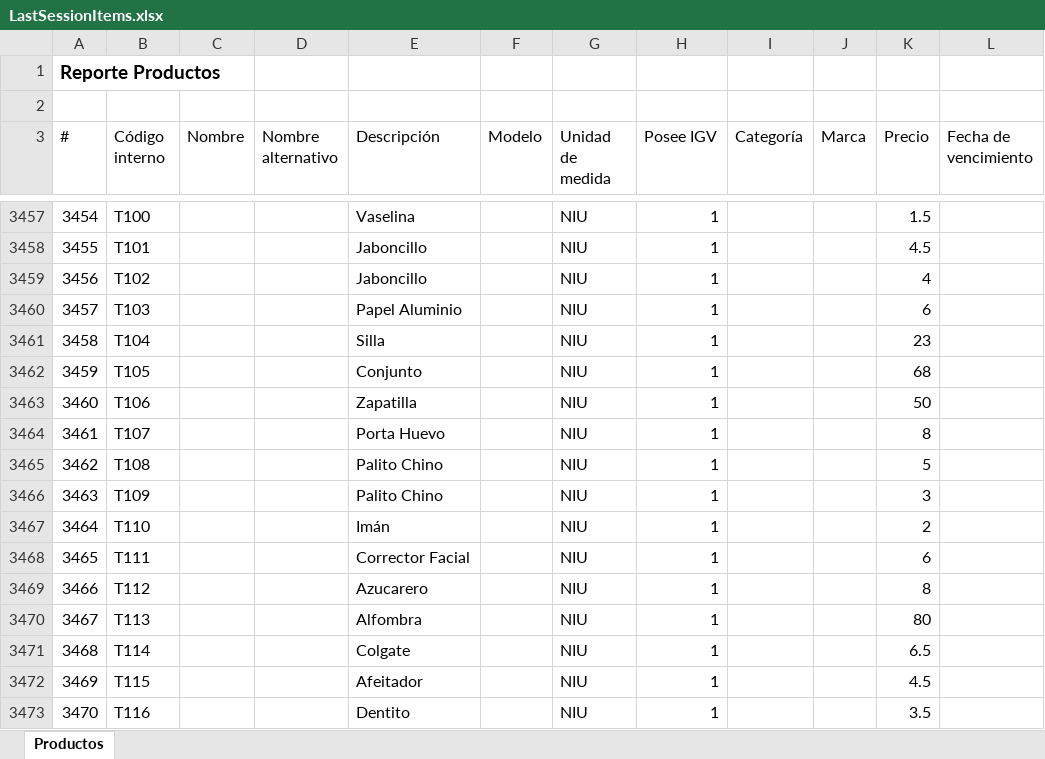
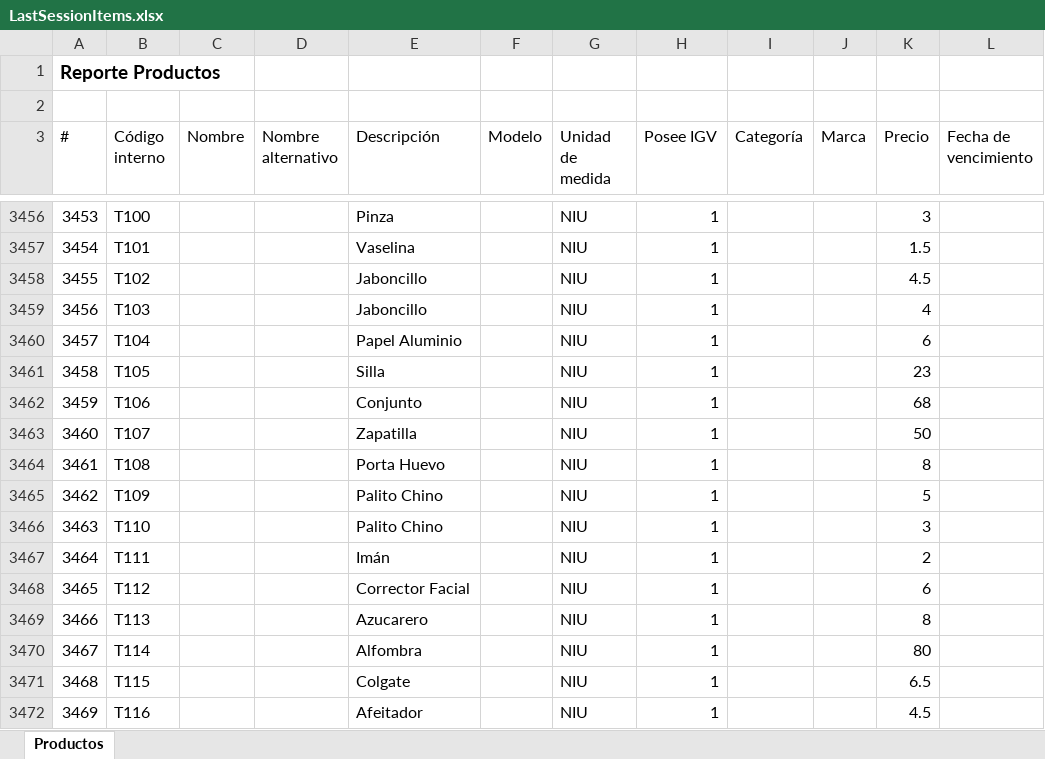
Before and after one commit to ivanquino1000/BarcodeVba, an Excel workbook: SessionBackup/LastSessionItems.xlsx, sheet Productos, drawn as a sheet; only a part is shown, gaps mark what is left out; values as stored, in another font and other column widths than the file's, no borders; addresses are those after the commit; the diff covers the shown part only; the diff names each change by its address in the sheet, - before the commit and + after, or states it on an @@ line.

```diff
--- a/SessionBackup/LastSessionItems.xlsx (sheet Productos)
+++ b/SessionBackup/LastSessionItems.xlsx (sheet Productos)
@@ column A (#) renumbered between rows 3440 and 3914 @@
-E3456 (Descripción): Vaselina
+E3456 (Descripción): Pinza
-K3456 (Precio): 1.5
+K3456 (Precio): 3
-E3457 (Descripción): Jaboncillo
+E3457 (Descripción): Vaselina
-K3457 (Precio): 4.5
+K3457 (Precio): 1.5
-K3458 (Precio): 4
+K3458 (Precio): 4.5
-E3459 (Descripción): Papel Aluminio
+E3459 (Descripción): Jaboncillo
-K3459 (Precio): 6
+K3459 (Precio): 4
-E3460 (Descripción): Silla
+E3460 (Descripción): Papel Aluminio
-K3460 (Precio): 23
+K3460 (Precio): 6
-E3461 (Descripción): Conjunto
+E3461 (Descripción): Silla
-K3461 (Precio): 68
+K3461 (Precio): 23
-E3462 (Descripción): Zapatilla
+E3462 (Descripción): Conjunto
-K3462 (Precio): 50
+K3462 (Precio): 68
-E3463 (Descripción): Porta Huevo
+E3463 (Descripción): Zapatilla
-K3463 (Precio): 8
+K3463 (Precio): 50
-E3464 (Descripción): Palito Chino
+E3464 (Descripción): Porta Huevo
-K3464 (Precio): 5
+K3464 (Precio): 8
-K3465 (Precio): 3
+K3465 (Precio): 5
-E3466 (Descripción): Imán
+E3466 (Descripción): Palito Chino
-K3466 (Precio): 2
+K3466 (Precio): 3
-E3467 (Descripción): Corrector Facial
+E3467 (Descripción): Imán
-K3467 (Precio): 6
+K3467 (Precio): 2
-E3468 (Descripción): Azucarero
+E3468 (Descripción): Corrector Facial
-K3468 (Precio): 8
+K3468 (Precio): 6
-E3469 (Descripción): Alfombra
+E3469 (Descripción): Azucarero
-K3469 (Precio): 80
+K3469 (Precio): 8
-E3470 (Descripción): Colgate
+E3470 (Descripción): Alfombra
-K3470 (Precio): 6.5
+K3470 (Precio): 80
-E3471 (Descripción): Afeitador
+E3471 (Descripción): Colgate
-K3471 (Precio): 4.5
+K3471 (Precio): 6.5
-E3472 (Descripción): Dentito
+E3472 (Descripción): Afeitador
-K3472 (Precio): 3.5
+K3472 (Precio): 4.5
```
Also changed, not shown: 1 added row, 1 removed row and 818 edited cells elsewhere in this sheet, Src/Barcodes.xlsm.
